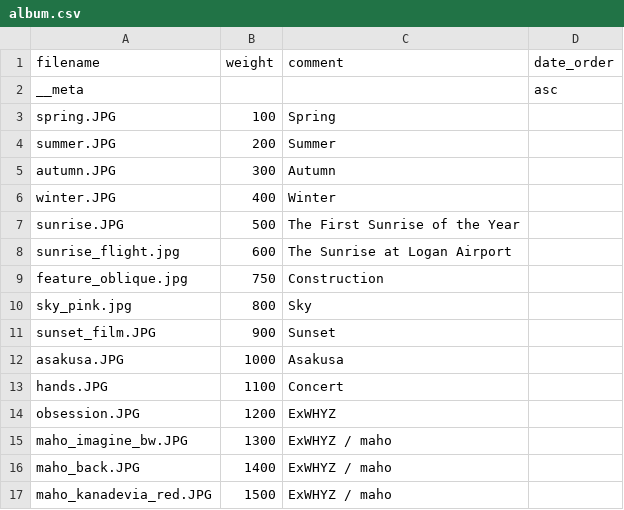
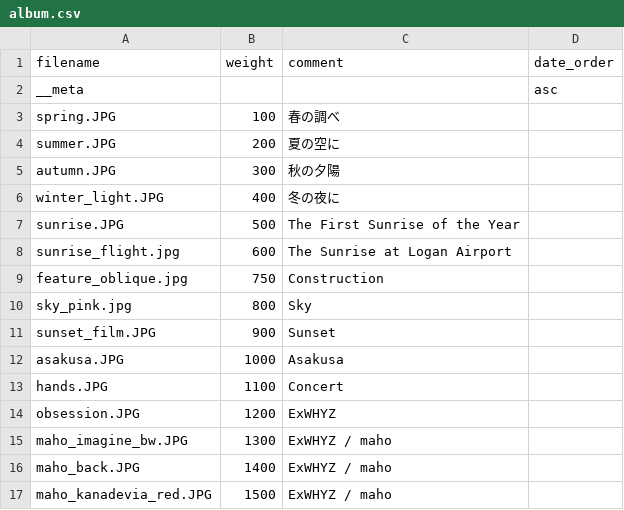
Before and after one commit to Yu-617/photo_portfolio, a CSV file: content/gallery/Featured/album.csv, drawn as a sheet.

```diff
--- a/content/gallery/Featured/album.csv
+++ b/content/gallery/Featured/album.csv
@@ -2,6 +2,6 @@ filename,weight,comment,date_order
 __meta,,,asc
-spring.JPG,100,Spring,
-summer.JPG,200,Summer,
-autumn.JPG,300,Autumn,
-winter.JPG,400,Winter,
+spring.JPG,100,春の調べ,
+summer.JPG,200,夏の空に,
+autumn.JPG,300,秋の夕陽,
+winter_light.JPG,400,冬の夜に,
 sunrise.JPG,500,The First Sunrise of the Year,
```
Also changed, not shown: 2 other files.
